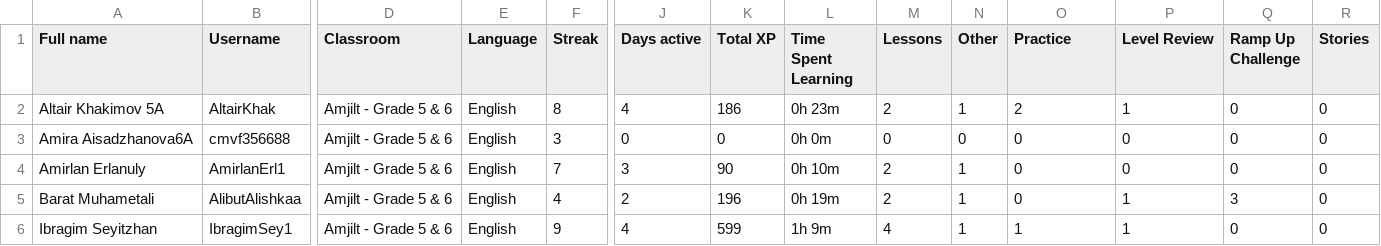
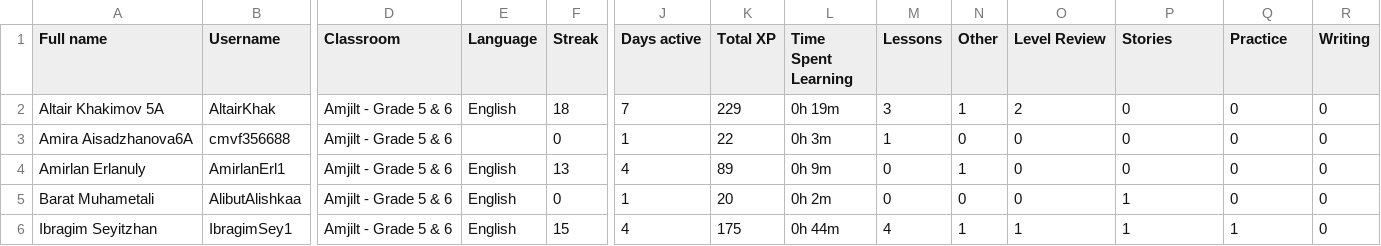
Before and after one commit to slm55/amjilt, a CSV file: duolingo/data/AmjiltGrade56.csv, drawn as a sheet; only a part is shown, gaps mark what is left out; the diff covers the shown part only; the diff names each change by its address in the sheet, - before the commit and + after, or states it on an @@ line.

```diff
--- a/duolingo/data/AmjiltGrade56.csv
+++ b/duolingo/data/AmjiltGrade56.csv
-O1: Practice
+O1: Level Review
-P1: Level Review
+P1: Stories
-Q1: Ramp Up Challenge
+Q1: Practice
-R1: Stories
+R1: Writing
-F2 (Streak): 8
+F2 (Streak): 18
-J2 (Days active): 4
+J2 (Days active): 7
-K2 (Total XP): 186
+K2 (Total XP): 229
-L2 (Time Spent Learning): 0h 23m
+L2 (Time Spent Learning): 0h 19m
-M2 (Lessons): 2
+M2 (Lessons): 3
-P2 (Stories): 1
+P2 (Stories): 0
-E3 (Language): English
+E3 (Language): (empty)
-F3 (Streak): 3
+F3 (Streak): 0
-J3 (Days active): 0
+J3 (Days active): 1
-K3 (Total XP): 0
+K3 (Total XP): 22
-L3 (Time Spent Learning): 0h 0m
+L3 (Time Spent Learning): 0h 3m
-M3 (Lessons): 0
+M3 (Lessons): 1
-F4 (Streak): 7
+F4 (Streak): 13
-J4 (Days active): 3
+J4 (Days active): 4
-K4 (Total XP): 90
+K4 (Total XP): 89
-L4 (Time Spent Learning): 0h 10m
+L4 (Time Spent Learning): 0h 9m
-M4:M5 (Lessons): 2
+M4:M5 (Lessons): 0
-F5 (Streak): 4
+F5 (Streak): 0
-J5 (Days active): 2
+J5 (Days active): 1
-K5 (Total XP): 196
+K5 (Total XP): 20
-L5 (Time Spent Learning): 0h 19m
+L5 (Time Spent Learning): 0h 2m
-N5 (Other): 1
+N5 (Other): 0
-Q5 (Practice): 3
+Q5 (Practice): 0
-F6 (Streak): 9
+F6 (Streak): 15
-K6 (Total XP): 599
+K6 (Total XP): 175
-L6 (Time Spent Learning): 1h 9m
+L6 (Time Spent Learning): 0h 44m
-Q6 (Practice): 0
+Q6 (Practice): 1
```
Also changed, not shown: 63 edited cells elsewhere in this file, duolingo/data/AmjiltGrade78.csv, duolingo/data/AmjiltGrade910.csv.
